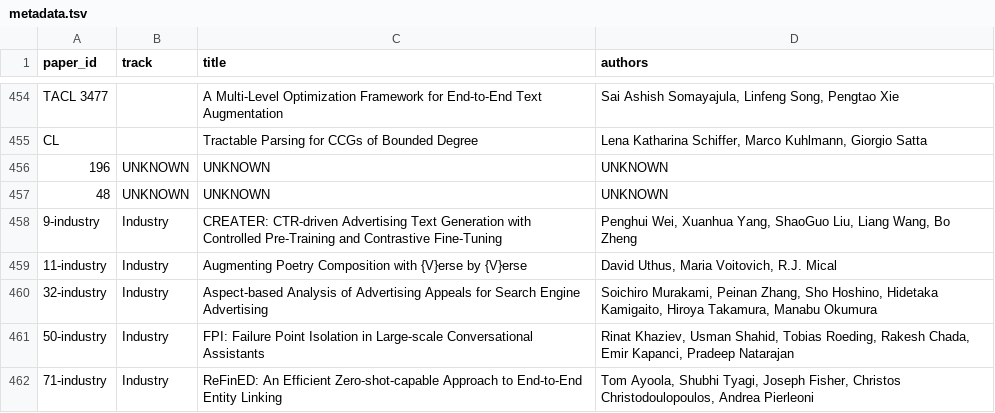
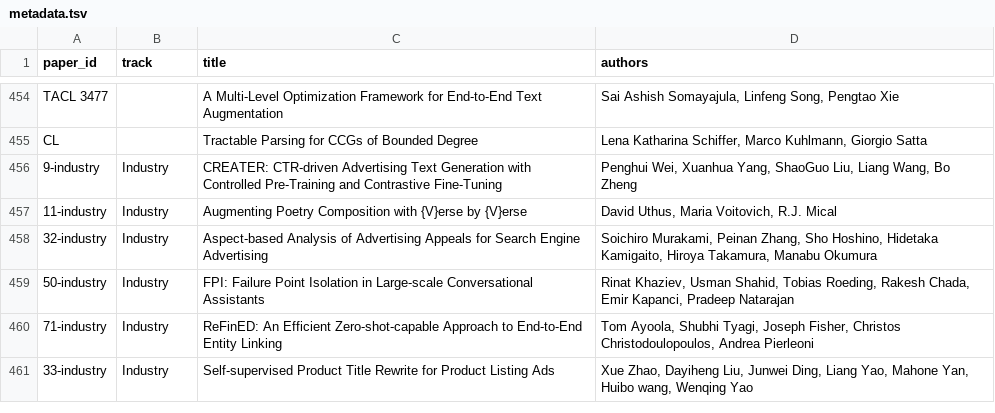
Before and after one commit to naacl-org/naacl-2022-website, a TSV file: webagenda/data/metadata.tsv, drawn as a sheet; only a part is shown, gaps mark what is left out; the shorter side is filled out with more unchanged rows; the diff names each change by its address in the sheet, - before the commit and + after, or states it on an @@ line.

```diff
--- a/webagenda/data/metadata.tsv
+++ b/webagenda/data/metadata.tsv
-row 456: 196 | UNKNOWN | UNKNOWN | UNKNOWN
-row 457: 48 | UNKNOWN | UNKNOWN | UNKNOWN
```
Also changed, not shown: webagenda/data/Accepted papers main info for detailed program - Accepted_papers_main info for detailed program.tsv, webagenda/data/Detailed Schedule - reformatted version.tsv, 5 other files.
